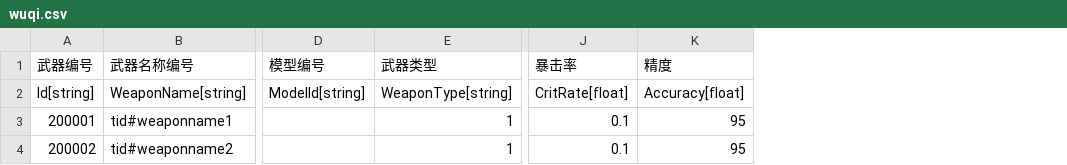
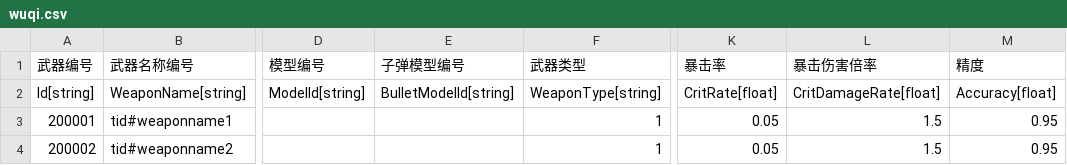
Before and after one commit to 1097195326/CompanyWork, a CSV file: SwampAttack/Resources/config/wuqi.csv, drawn as a sheet; only a part is shown, gaps mark what is left out; addresses are those after the commit; the diff names each change by its address in the sheet, - before the commit and + after, or states it on an @@ line.

Commit message:
2015.4.9 01 pei biao xiu gai

```diff
--- a/SwampAttack/Resources/config/wuqi.csv
+++ b/SwampAttack/Resources/config/wuqi.csv
+column E (子弹模型编号), row 2: BulletModelId[string]
+column L (暴击伤害倍率), rows 2-4: CritDamageRate[float] | 1.5 | 1.5
-K3:K4 (暴击率): 0.1
+K3:K4 (暴击率): 0.05
-M3:M4 (精度): 95
+M3:M4 (精度): 0.95
```
